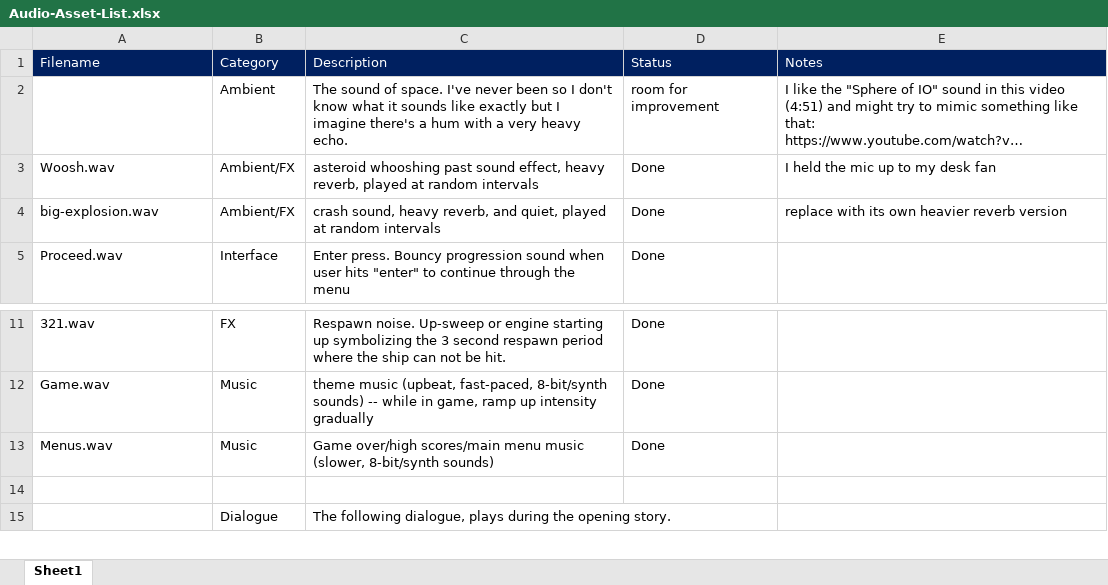
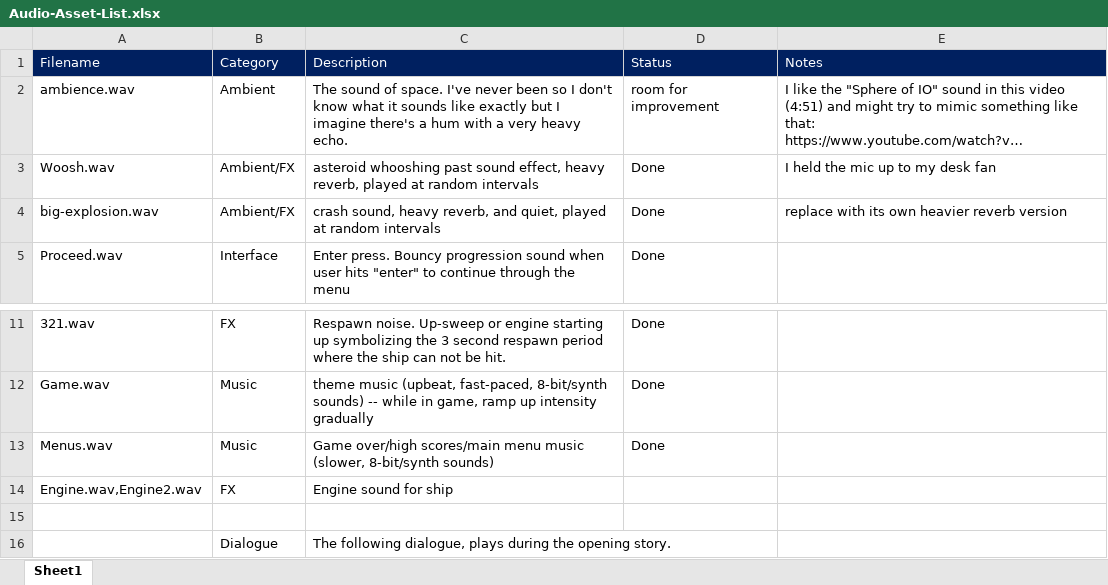
Before and after one commit to bxh9261/SS-Asteroid, an Excel workbook: documentation/Audio-Asset-List.xlsx, sheet Sheet1, drawn as a sheet; only a part is shown, gaps mark what is left out; long unchanged cells end in …; values as stored, in another font and other column widths than the file's, no borders; the diff names each change by its address in the sheet, - before the commit and + after, or states it on an @@ line.

Commit message:
+Updated Documentation

```diff
--- a/documentation/Audio-Asset-List.xlsx (sheet Sheet1)
+++ b/documentation/Audio-Asset-List.xlsx (sheet Sheet1)
-A2 (Filename): (empty)
+A2 (Filename): ambience.wav
+row 14: Engine.wav,Engine2.wav | FX | Engine sound for ship
```
Also changed, not shown: 29 other files.
